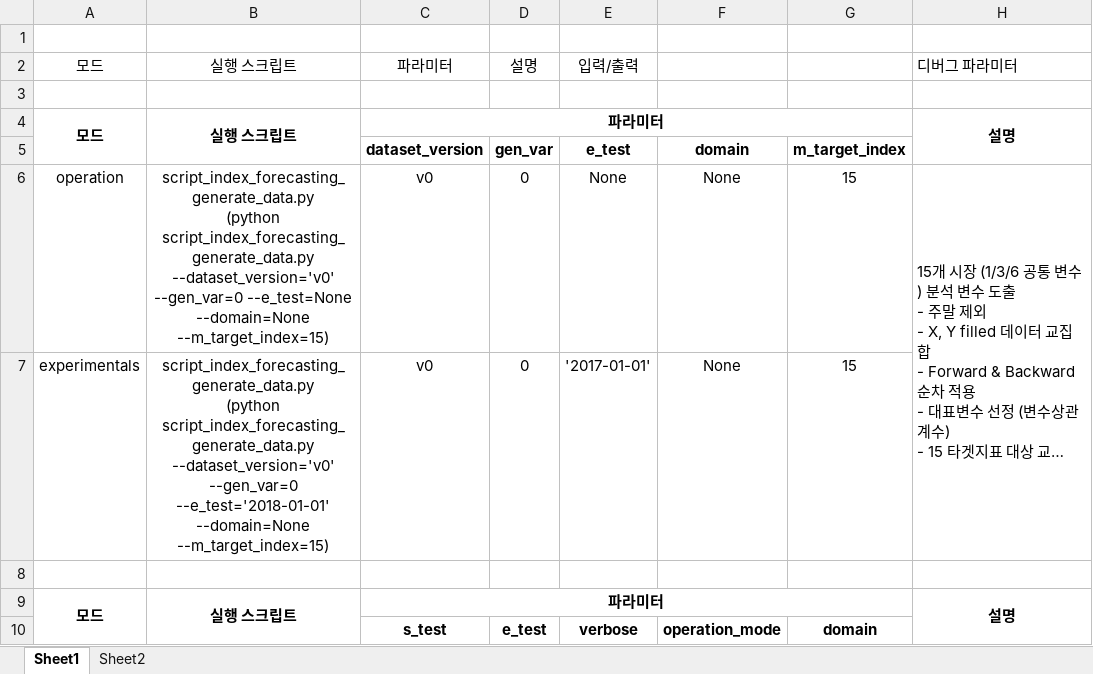
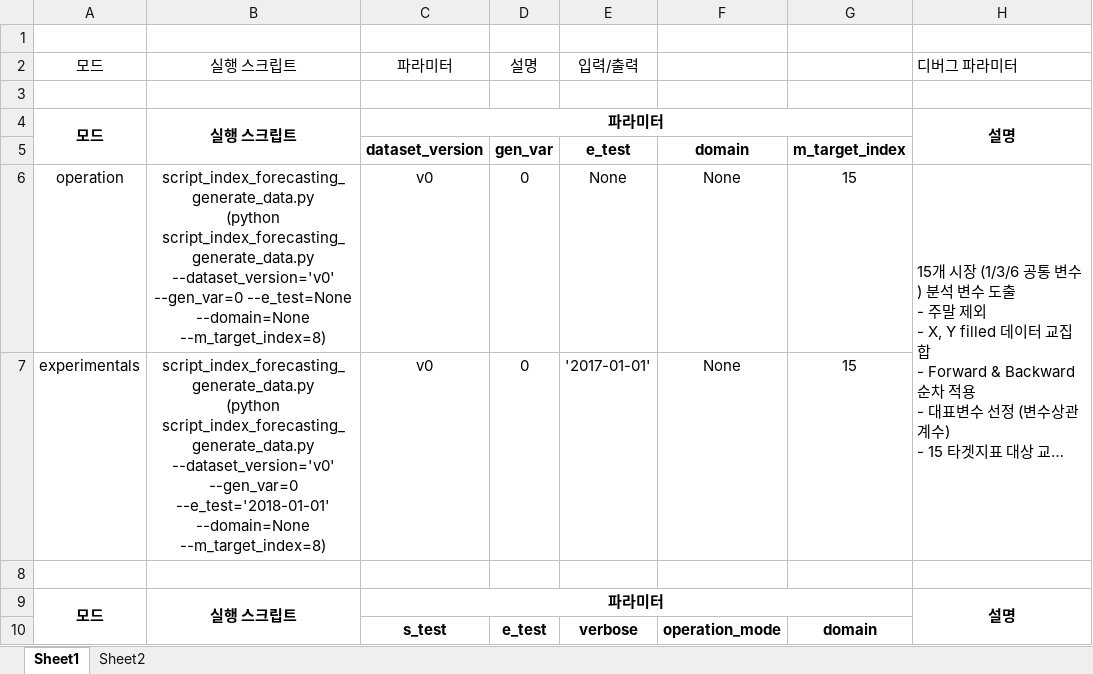
Before and after one commit to kyungminKim00/algsimulation_v3_mtl, an Excel workbook: 예측스크립트 파라미터 정의.xlsx, sheet Sheet1, drawn as a sheet; only a part is shown; long unchanged cells end in …; values as stored, in another font and other column widths than the file's, no borders; the diff names each change by its address in the sheet, - before the commit and + after, or states it on an @@ line.

```diff
--- a/예측스크립트 파라미터 정의.xlsx (sheet Sheet1)
+++ b/예측스크립트 파라미터 정의.xlsx (sheet Sheet1)
-B6: …--e_test=None --domain=None --m_target_index=15)
+B6: …--e_test=None --domain=None --m_target_index=8)
-B7: …--e_test='2018-01-01' --domain=None --m_target_index=15)
+B7: …--e_test='2018-01-01' --domain=None --m_target_index=8)
```
Also changed, not shown: sheet Sheet2.
